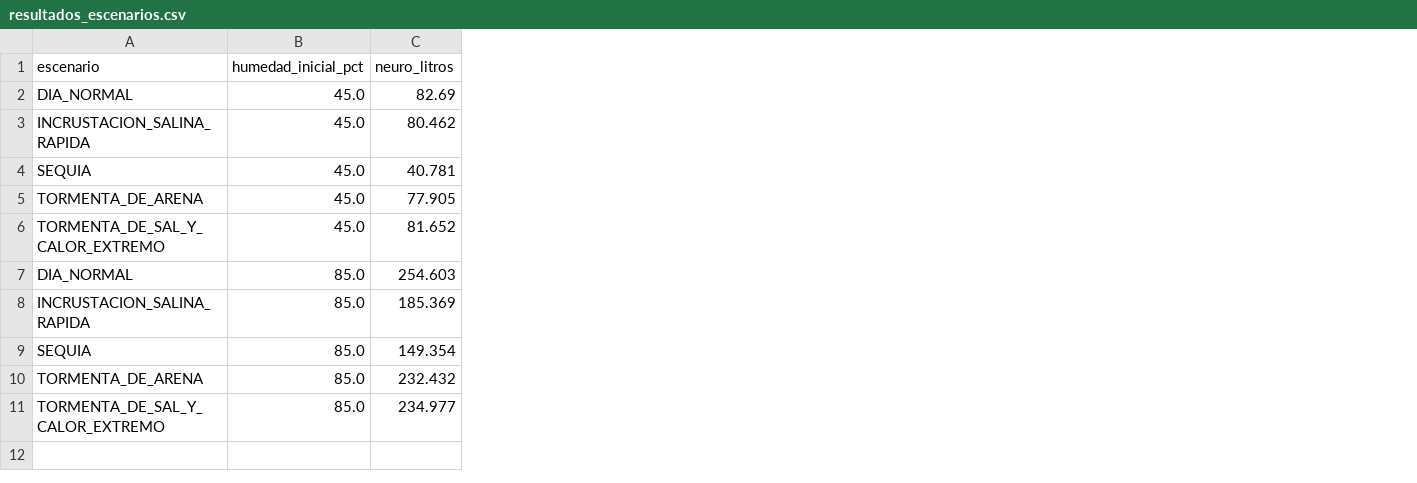
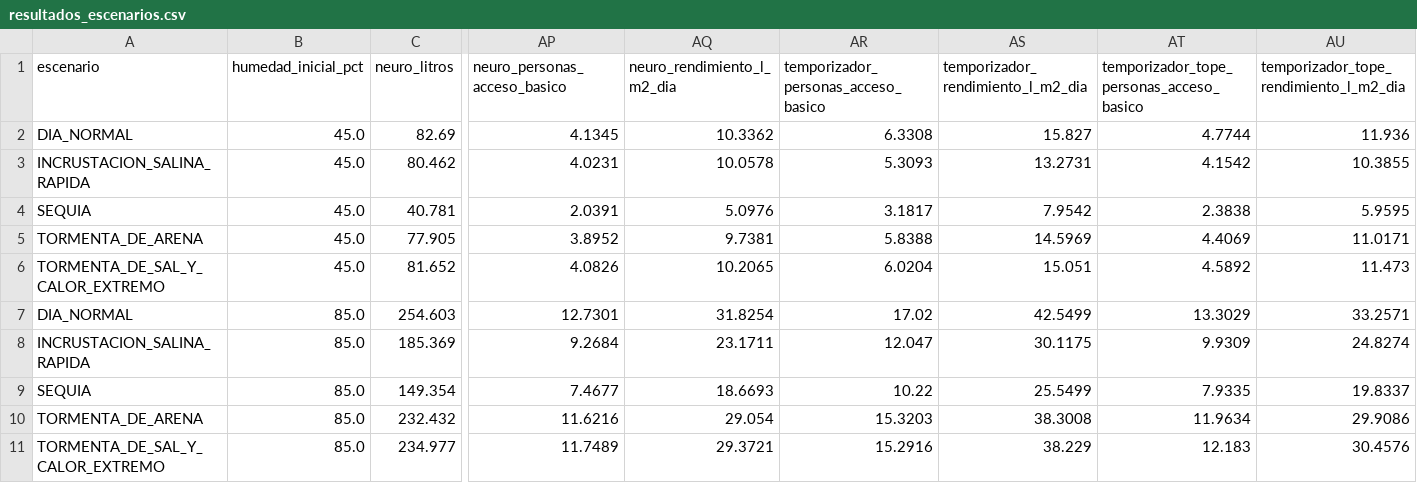
Before and after one commit to crd10lop/axioma-h-engine, a CSV file: docs/datos/resultados_escenarios.csv, drawn as a sheet; only a part is shown, gaps mark what is left out; the diff names each change by its address in the sheet, - before the commit and + after, or states it on an @@ line.

Commit message:
feat: estimar el impacto comunitario con estándares de la OMS y Sphere y documentar el origen del tope ecológico

```diff
--- a/docs/datos/resultados_escenarios.csv
+++ b/docs/datos/resultados_escenarios.csv
+column AP (neuro_personas_acceso_basico), rows 2-11: 4.1345 | 4.0231 | 2.0391 | 3.8952 | 4.0826 | 12.7301 | 9.2684 | 7.4677 | 11.6216 | 11.7489
+column AQ (neuro_rendimiento_l_m2_dia), rows 2-11: 10.3362 | 10.0578 | 5.0976 | 9.7381 | 10.2065 | 31.8254 | 23.1711 | 18.6693 | 29.054 | 29.3721
+column AR, rows 1-11: temporizador_personas_acceso_basico | 6.3308 | 5.3093 | 3.1817 | 5.8388 | 6.0204 | 17.02 | 12.047 | 10.22 | 15.3203 | 15.2916
+column AS, rows 1-11: temporizador_rendimiento_l_m2_dia | 15.827 | 13.2731 | 7.9542 | 14.5969 | 15.051 | 42.5499 | 30.1175 | 25.5499 | 38.3008 | 38.229
+column AT, rows 1-11: temporizador_tope_personas_acceso_basico | 4.7744 | 4.1542 | 2.3838 | 4.4069 | 4.5892 | 13.3029 | 9.9309 | 7.9335 | 11.9634 | 12.183
+column AU, rows 1-11: temporizador_tope_rendimiento_l_m2_dia | 11.936 | 10.3855 | 5.9595 | 11.0171 | 11.473 | 33.2571 | 24.8274 | 19.8337 | 29.9086 | 30.4576
```
Also changed, not shown: 23 other files.
